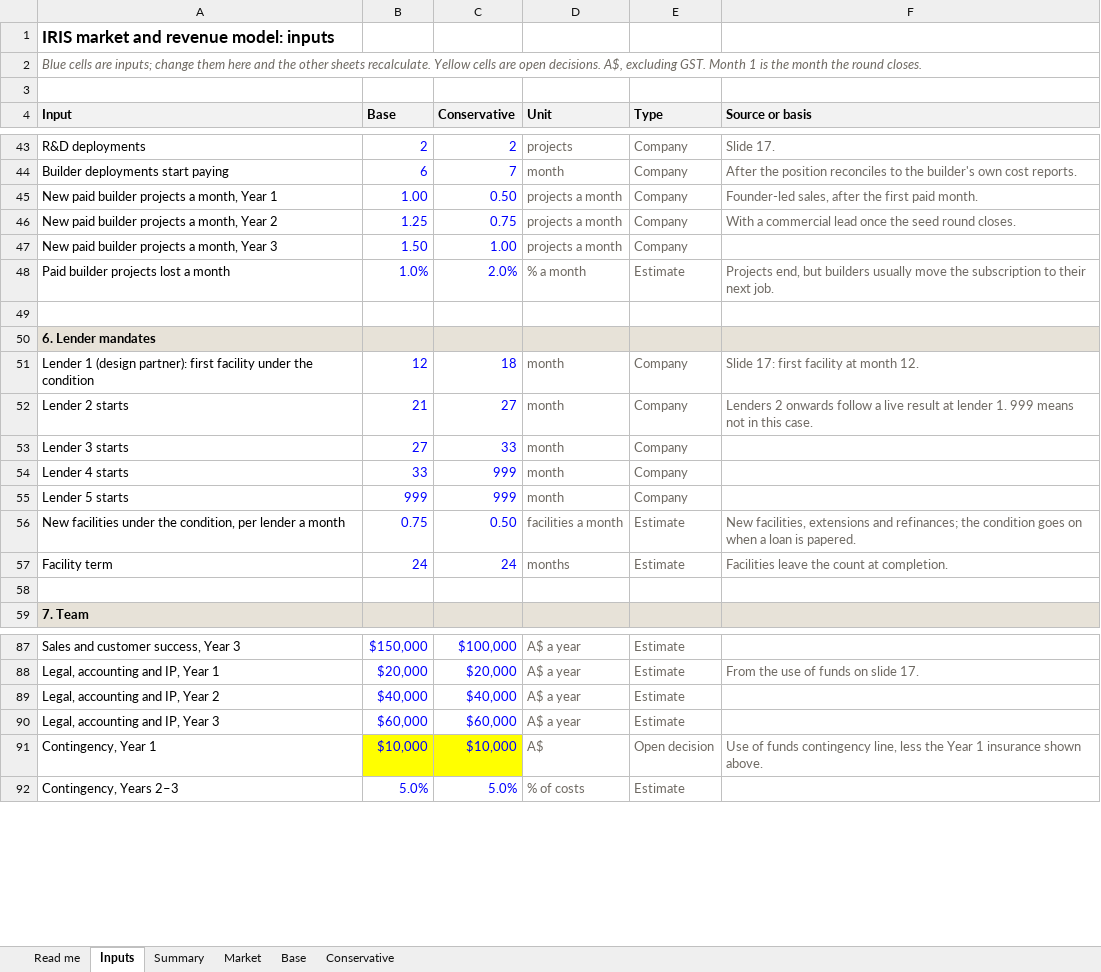
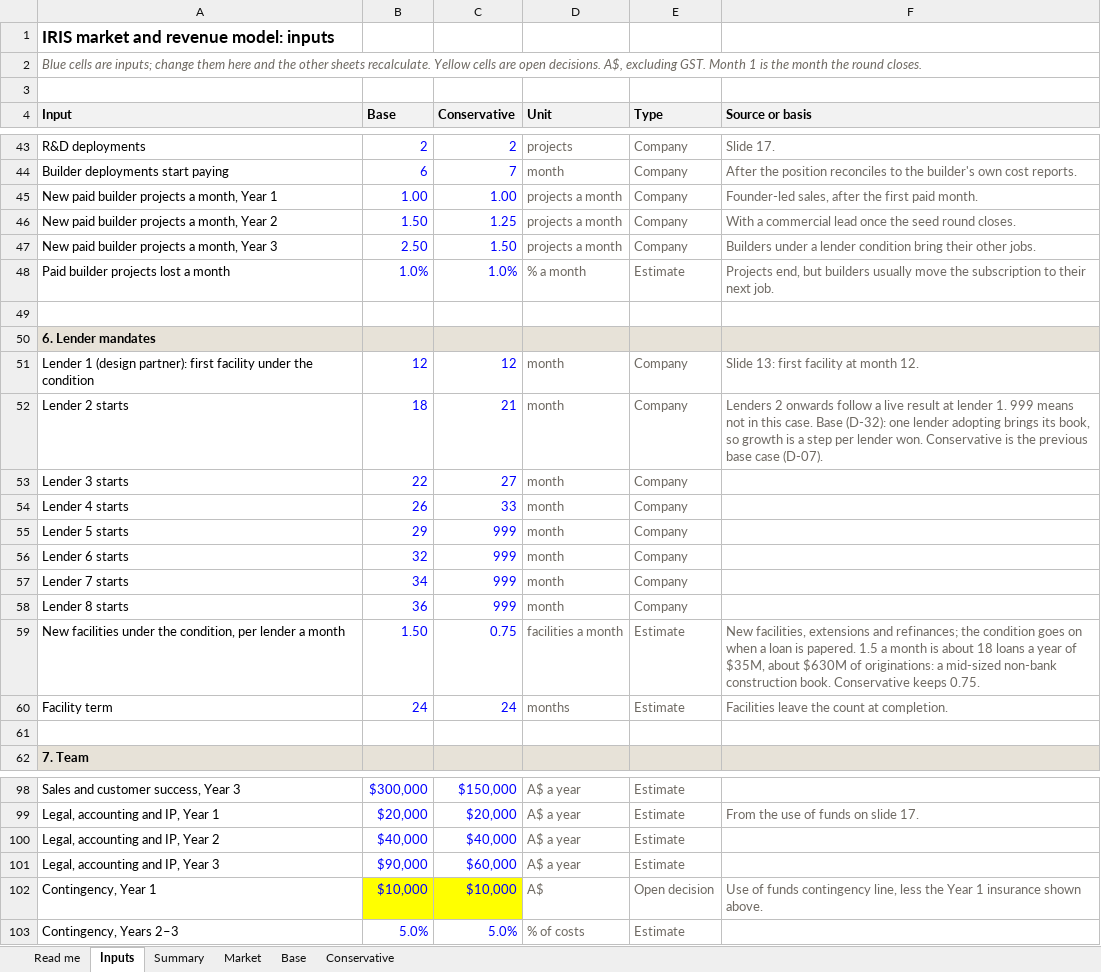
Before and after one commit to IRISPROJECTINTELLIGENCE/IRIS-DECK, an Excel workbook: financial-model/IRIS_model_36m.xlsx, sheet Inputs, drawn as a sheet; only a part is shown, gaps mark what is left out; values as stored, in another font and other column widths than the file's, no borders; addresses are those after the commit; the diff covers the shown part only; the diff names each change by its address in the sheet, - before the commit and + after, or states it on an @@ line.

```diff
--- a/financial-model/IRIS_model_36m.xlsx (sheet Inputs)
+++ b/financial-model/IRIS_model_36m.xlsx (sheet Inputs)
-C45 (Conservative): 0.50
+C45 (Conservative): 1.00
-B46 (Base): 1.25
+B46 (Base): 1.50
-C46 (Conservative): 0.75
+C46 (Conservative): 1.25
-B47 (Base): 1.50
+B47 (Base): 2.50
-C47 (Conservative): 1.00
+C47 (Conservative): 1.50
-F47 (Source or basis): (empty)
+F47 (Source or basis): Builders under a lender condition bring their other jobs.
-C48 (Conservative): 2.0%
+C48 (Conservative): 1.0%
-C51 (Conservative): 18
+C51 (Conservative): 12
-F51 (Source or basis): Slide 17: first facility at month 12.
+F51 (Source or basis): Slide 13: first facility at month 12.
-B52 (Base): 21
+B52 (Base): 18
-C52 (Conservative): 27
+C52 (Conservative): 21
-F52 (Source or basis): …this case.
+F52 (Source or basis): …this case. Base (D-32): one lender adopting brings its book, so growth is a step per lender won. Conservative is the previous base case (D-07).
-B53 (Base): 27
+B53 (Base): 22
-C53 (Conservative): 33
+C53 (Conservative): 27
-B54 (Base): 33
+B54 (Base): 26
-C54 (Conservative): 999
+C54 (Conservative): 33
-B55 (Base): 999
+B55 (Base): 29
+row 56: Lender 6 starts | 32 | 999 | month | Company
+row 57: Lender 7 starts | 34 | 999 | month | Company
+row 58: Lender 8 starts | 36 | 999 | month | Company
-B59 (Base): 0.75
+B59 (Base): 1.50
-C59 (Conservative): 0.50
+C59 (Conservative): 0.75
-F59 (Source or basis): …is papered.
+F59 (Source or basis): …is papered. 1.5 a month is about 18 loans a year of $35M, about $630M of originations: a mid-sized non-bank construction book. Conservative keeps 0.75.
-B98 (Base): $150,000
+B98 (Base): $300,000
-C98 (Conservative): $100,000
+C98 (Conservative): $150,000
-B101 (Base): $60,000
+B101 (Base): $90,000
```
Also changed, not shown: 8 added rows and 9 edited cells elsewhere in this sheet, sheet Base, sheet Conservative, sheet Summary, sheet Market, sheet Read me, formulas that keep their value, 36 other files.
